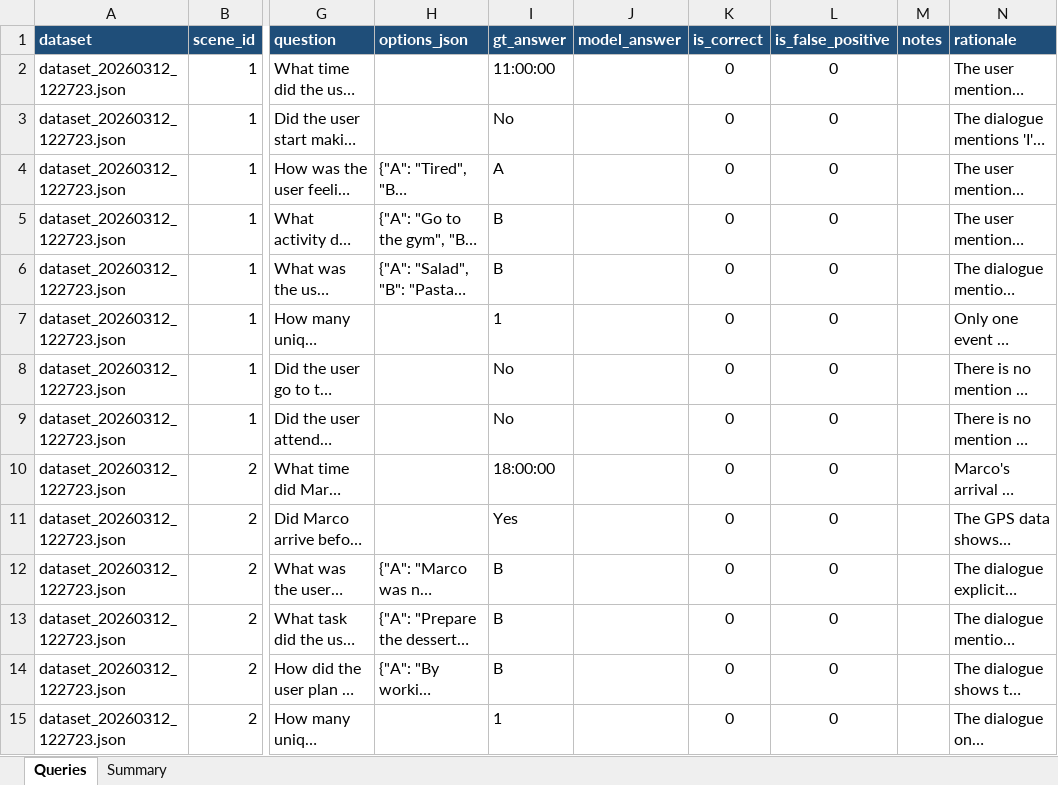
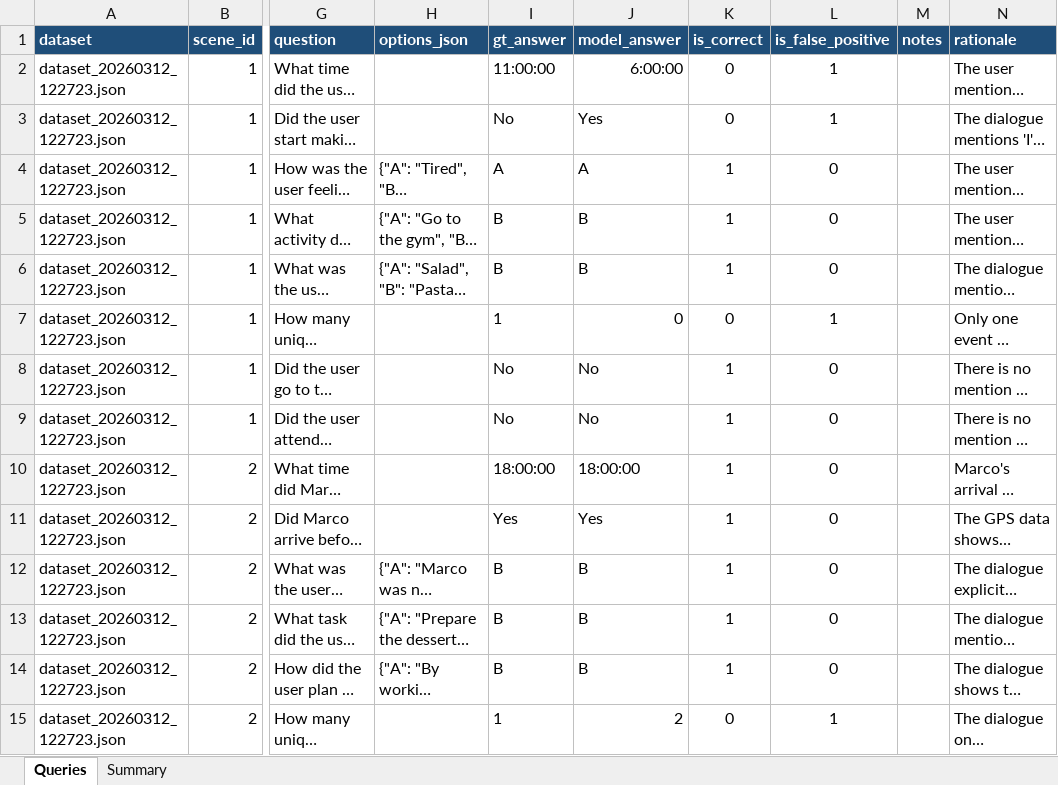
Before and after one commit to APruner-23/HumanDigitalTwin, an Excel workbook: token_metrics/carlos_2/delta_mode_0/eval_carlos_delta0.xlsx, sheet Queries, drawn as a sheet; only a part is shown, gaps mark what is left out; long unchanged cells end in …; values as stored, in another font and other column widths than the file's, no borders; the diff covers the shown part only; the diff names each change by its address in the sheet, - before the commit and + after, or states it on an @@ line.

```diff
--- a/token_metrics/carlos_2/delta_mode_0/eval_carlos_delta0.xlsx (sheet Queries)
+++ b/token_metrics/carlos_2/delta_mode_0/eval_carlos_delta0.xlsx (sheet Queries)
-J2 (model_answer): (empty)
+J2 (model_answer): 6:00:00
-L2:L3 (is_false_positive): 0
+L2:L3 (is_false_positive): 1
-J3 (model_answer): (empty)
+J3 (model_answer): Yes
-J4 (model_answer): (empty)
+J4 (model_answer): A
-K4:K6 (is_correct): 0
+K4:K6 (is_correct): 1
-J5:J6 (model_answer): (empty)
+J5:J6 (model_answer): B
-J7 (model_answer): (empty)
+J7 (model_answer): 0
-L7 (is_false_positive): 0
+L7 (is_false_positive): 1
-J8:J9 (model_answer): (empty)
+J8:J9 (model_answer): No
-K8:K14 (is_correct): 0
+K8:K14 (is_correct): 1
-J10 (model_answer): (empty)
+J10 (model_answer): 18:00:00
-J11 (model_answer): (empty)
+J11 (model_answer): Yes
-J12:J14 (model_answer): (empty)
+J12:J14 (model_answer): B
-J15 (model_answer): (empty)
+J15 (model_answer): 2
-L15 (is_false_positive): 0
+L15 (is_false_positive): 1
```
Also changed, not shown: 51 edited cells elsewhere in this sheet, sheet Summary, token_metrics/carlos_2/delta_mode_1/eval_carlos_delta1.xlsx, token_metrics/linda_1/delta_mode_0/eval_linda_delta0.xlsx, 41 other files.
